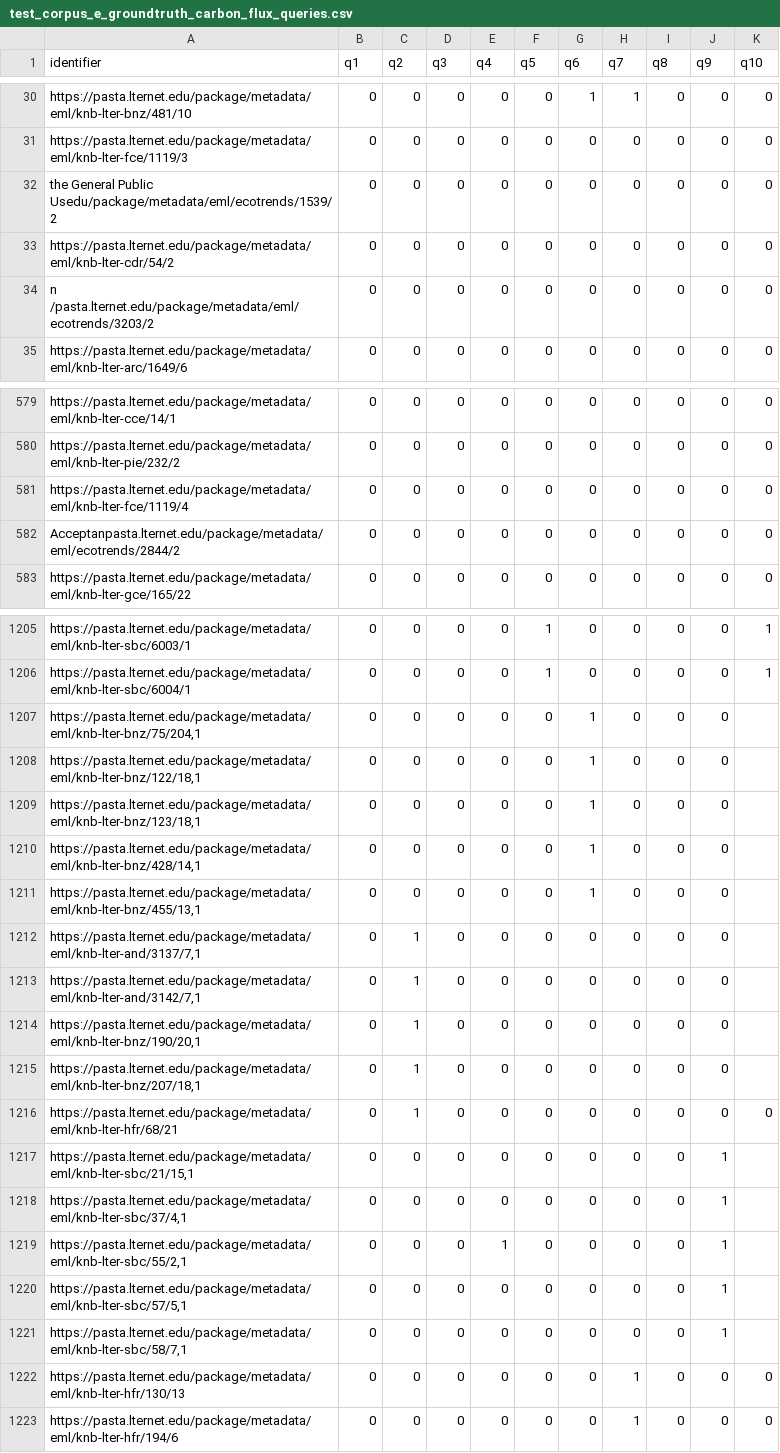
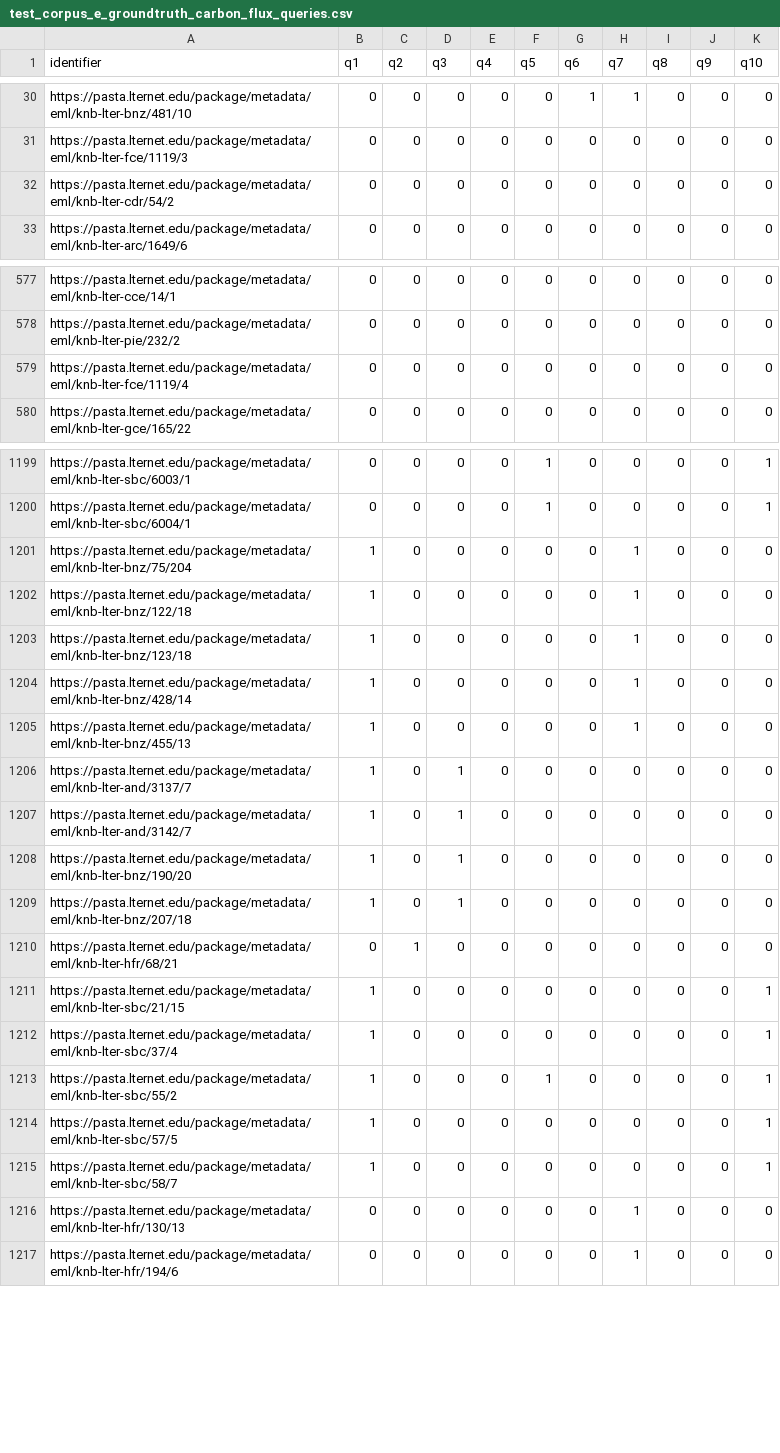
Before and after one commit to DataONEorg/semantic-query, a CSV file: lib/ground_truth/test_corpus_e_groundtruth_carbon_flux_queries.csv, drawn as a sheet; only a part is shown, gaps mark what is left out; the diff covers the shown part only.

Commit message:
remove glarinly incorrect PIDs from the list

```diff
--- a/lib/ground_truth/test_corpus_e_groundtruth_carbon_flux_queries.csv
+++ b/lib/ground_truth/test_corpus_e_groundtruth_carbon_flux_queries.csv
@@ -31,5 +31,3 @@ https://pasta.lternet.edu/package/metadata/eml/knb-lter-bnz/481/10,0,0,0,0,0,1,1
 https://pasta.lternet.edu/package/metadata/eml/knb-lter-fce/1119/3,0,0,0,0,0,0,0,0,0,0
- the General Public Usedu/package/metadata/eml/ecotrends/1539/2,0,0,0,0,0,0,0,0,0,0
 https://pasta.lternet.edu/package/metadata/eml/knb-lter-cdr/54/2,0,0,0,0,0,0,0,0,0,0
-n      /pasta.lternet.edu/package/metadata/eml/ecotrends/3203/2,0,0,0,0,0,0,0,0,0,0
 https://pasta.lternet.edu/package/metadata/eml/knb-lter-arc/1649/6,0,0,0,0,0,0,0,0,0,0
@@ -581,3 +579,2 @@ https://pasta.lternet.edu/package/metadata/eml/knb-lter-pie/232/2,0,0,0,0,0,0,0,
 https://pasta.lternet.edu/package/metadata/eml/knb-lter-fce/1119/4,0,0,0,0,0,0,0,0,0,0
-Acceptanpasta.lternet.edu/package/metadata/eml/ecotrends/2844/2,0,0,0,0,0,0,0,0,0,0
 https://pasta.lternet.edu/package/metadata/eml/knb-lter-gce/165/22,0,0,0,0,0,0,0,0,0,0
@@ -1206,17 +1200,17 @@ https://pasta.lternet.edu/package/metadata/eml/knb-lter-sbc/6003/1,0,0,0,0,1,0,0
 https://pasta.lternet.edu/package/metadata/eml/knb-lter-sbc/6004/1,0,0,0,0,1,0,0,0,0,1
-"https://pasta.lternet.edu/package/metadata/eml/knb-lter-bnz/75/204,1",0,0,0,0,0,1,0,0,0
-"https://pasta.lternet.edu/package/metadata/eml/knb-lter-bnz/122/18,1",0,0,0,0,0,1,0,0,0
-"https://pasta.lternet.edu/package/metadata/eml/knb-lter-bnz/123/18,1",0,0,0,0,0,1,0,0,0
-"https://pasta.lternet.edu/package/metadata/eml/knb-lter-bnz/428/14,1",0,0,0,0,0,1,0,0,0
-"https://pasta.lternet.edu/package/metadata/eml/knb-lter-bnz/455/13,1",0,0,0,0,0,1,0,0,0
-"https://pasta.lternet.edu/package/metadata/eml/knb-lter-and/3137/7,1",0,1,0,0,0,0,0,0,0
-"https://pasta.lternet.edu/package/metadata/eml/knb-lter-and/3142/7,1",0,1,0,0,0,0,0,0,0
-"https://pasta.lternet.edu/package/metadata/eml/knb-lter-bnz/190/20,1",0,1,0,0,0,0,0,0,0
-"https://pasta.lternet.edu/package/metadata/eml/knb-lter-bnz/207/18,1",0,1,0,0,0,0,0,0,0
+https://pasta.lternet.edu/package/metadata/eml/knb-lter-bnz/75/204,1,0,0,0,0,0,1,0,0,0
+https://pasta.lternet.edu/package/metadata/eml/knb-lter-bnz/122/18,1,0,0,0,0,0,1,0,0,0
+https://pasta.lternet.edu/package/metadata/eml/knb-lter-bnz/123/18,1,0,0,0,0,0,1,0,0,0
+https://pasta.lternet.edu/package/metadata/eml/knb-lter-bnz/428/14,1,0,0,0,0,0,1,0,0,0
+https://pasta.lternet.edu/package/metadata/eml/knb-lter-bnz/455/13,1,0,0,0,0,0,1,0,0,0
+https://pasta.lternet.edu/package/metadata/eml/knb-lter-and/3137/7,1,0,1,0,0,0,0,0,0,0
+https://pasta.lternet.edu/package/metadata/eml/knb-lter-and/3142/7,1,0,1,0,0,0,0,0,0,0
+https://pasta.lternet.edu/package/metadata/eml/knb-lter-bnz/190/20,1,0,1,0,0,0,0,0,0,0
+https://pasta.lternet.edu/package/metadata/eml/knb-lter-bnz/207/18,1,0,1,0,0,0,0,0,0,0
 https://pasta.lternet.edu/package/metadata/eml/knb-lter-hfr/68/21,0,1,0,0,0,0,0,0,0,0
-"https://pasta.lternet.edu/package/metadata/eml/knb-lter-sbc/21/15,1",0,0,0,0,0,0,0,0,1
-"https://pasta.lternet.edu/package/metadata/eml/knb-lter-sbc/37/4,1",0,0,0,0,0,0,0,0,1
-"https://pasta.lternet.edu/package/metadata/eml/knb-lter-sbc/55/2,1",0,0,0,1,0,0,0,0,1
-"https://pasta.lternet.edu/package/metadata/eml/knb-lter-sbc/57/5,1",0,0,0,0,0,0,0,0,1
-"https://pasta.lternet.edu/package/metadata/eml/knb-lter-sbc/58/7,1",0,0,0,0,0,0,0,0,1
+https://pasta.lternet.edu/package/metadata/eml/knb-lter-sbc/21/15,1,0,0,0,0,0,0,0,0,1
+https://pasta.lternet.edu/package/metadata/eml/knb-lter-sbc/37/4,1,0,0,0,0,0,0,0,0,1
+https://pasta.lternet.edu/package/metadata/eml/knb-lter-sbc/55/2,1,0,0,0,1,0,0,0,0,1
+https://pasta.lternet.edu/package/metadata/eml/knb-lter-sbc/57/5,1,0,0,0,0,0,0,0,0,1
+https://pasta.lternet.edu/package/metadata/eml/knb-lter-sbc/58/7,1,0,0,0,0,0,0,0,0,1
 https://pasta.lternet.edu/package/metadata/eml/knb-lter-hfr/130/13,0,0,0,0,0,0,1,0,0,0
```
Also changed, not shown: 3 removed rows elsewhere in this file.
